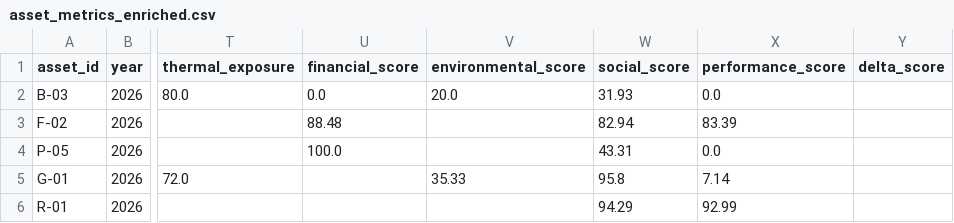
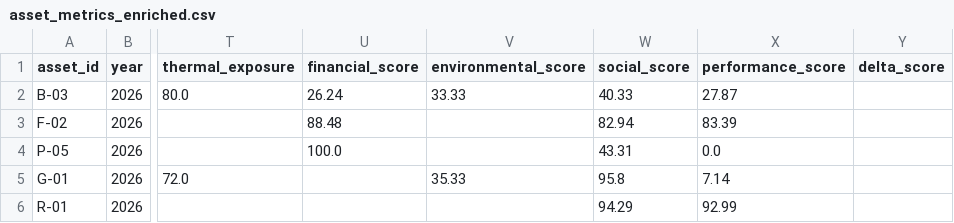
Before and after one commit to chan050516-sudo/Living_Masterplan, a CSV file: mock/business/asset_metrics_enriched.csv, drawn as a sheet; only a part is shown, gaps mark what is left out; the diff names each change by its address in the sheet, - before the commit and + after, or states it on an @@ line.

```diff
--- a/mock/business/asset_metrics_enriched.csv
+++ b/mock/business/asset_metrics_enriched.csv
-U2 (financial_score): 0.0
+U2 (financial_score): 26.24
-V2 (environmental_score): 20.0
+V2 (environmental_score): 33.33
-W2 (social_score): 31.93
+W2 (social_score): 40.33
-X2 (performance_score): 0.0
+X2 (performance_score): 27.87
```
Also changed, not shown: 18 other files.
